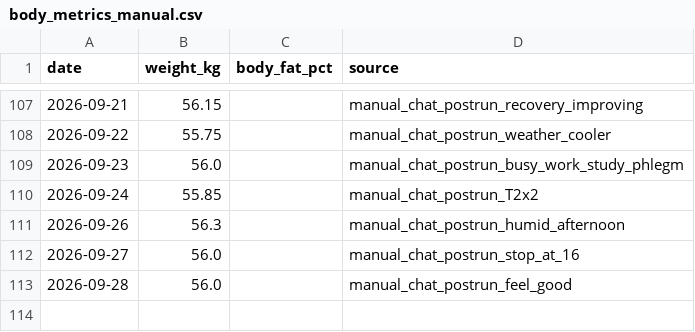
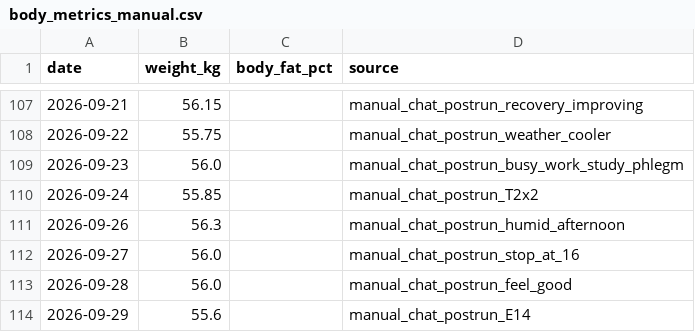
Before and after one commit to xiadasy/site-training-panel, a CSV file: data/body/body_metrics_manual.csv, drawn as a sheet; only a part is shown, gaps mark what is left out; the diff names each change by its address in the sheet, - before the commit and + after, or states it on an @@ line.

```diff
--- a/data/body/body_metrics_manual.csv
+++ b/data/body/body_metrics_manual.csv
+row 114: 2026-09-29 | 55.6 |  | manual_chat_postrun_E14
```
Also changed, not shown: data/shoes/shoe_mileage.csv, data/shoes/shoe_summary.csv, 3 other files.
